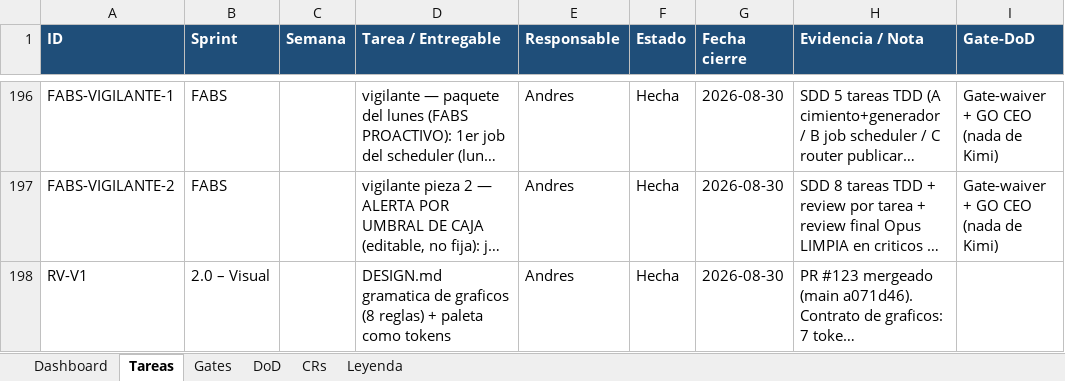
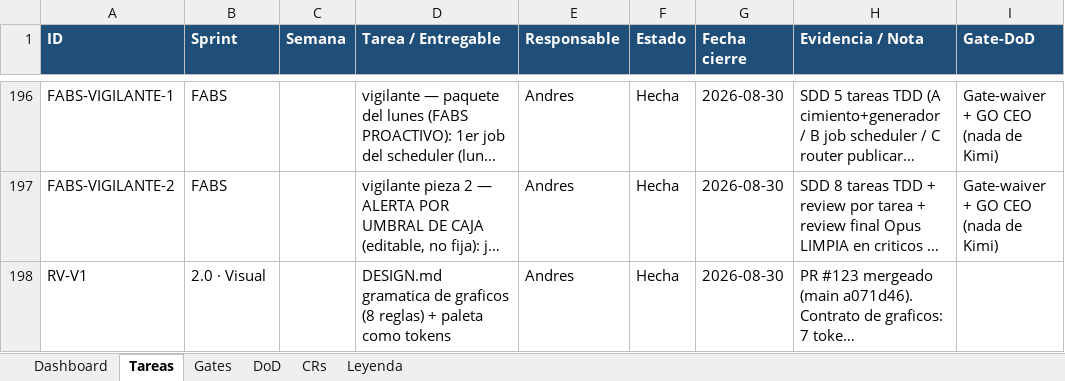
Before and after one commit to RoddosColombia/compas, an Excel workbook: docs/COMPAS_Control_Desarrollo.xlsx, sheet Tareas, drawn as a sheet; only a part is shown, gaps mark what is left out; long unchanged cells end in …; values as stored, in another font and other column widths than the file's, no borders; the diff names each change by its address in the sheet, - before the commit and + after, or states it on an @@ line.

Commit message:
fix(tracker): velocímetro estaba en Manual — fuerza recálculo al abrir + corrige char en RV-V1
Dos bugs juntos que dejaban el velocímetro «sin actualizarse» para el CEO:

1) **Char incorrecto en el Sprint de RV-V1** (PR #126). La fila se insertó
   con `2.0 – Visual` (U+2013 en-dash) mientras el Dashboard cuenta con
   `2.0 · Visual` (U+00B7 middle dot). Openpyxl escribió el en-dash porque
   el código Python usaba comilla larga; el resto de filas del tracker
   usan middle dot. Consecuencia: la fórmula COUNTIF del Dashboard NO
   encontraba RV-V1 → el visual quedaba en 0/1 en vez de 1/2.

2) **Valores cacheados del Dashboard = None**. openpyxl no ejecuta las
   fórmulas Excel al guardar; cuando el CEO abre el archivo con Excel en
   modo Manual (o con auto-cálculo desactivado), ve las celdas vacías.
   Fix: `wb.calculation.calcMode = 'auto'` +
   `wb.calculation.fullCalcOnLoad = True` — Excel recalcula todo al abrir
   el archivo, sin importar el modo del usuario.

Verificación post-fix:
  · RV-V1 Sprint bytes = `2.0 \xc2\xb7 Visual` (middle dot correcto).
  · fullCalcOnLoad = True.
  · Recuento esperado tras abrir en Excel:
      2.0 · Funcional: 5/10 hechas (RF-F1..F4, F6) → 50 %
        + al mergear RF-F7..F10 (que este PR NO toca, ya están Hechas
        en la fila): 9/10 = 90 %
      2.0 · Visual:    1/2 hechas (RV-V1)          → 50 %
        (RV-V2 En curso NO cuenta como Hecha en la fórmula)

Motor/backend/frontend: cero cambios — solo docs. Gate-waiver + GO CEO.

```diff
--- a/docs/COMPAS_Control_Desarrollo.xlsx (sheet Tareas)
+++ b/docs/COMPAS_Control_Desarrollo.xlsx (sheet Tareas)
-B198 (Sprint): 2.0 – Visual
+B198 (Sprint): 2.0 · Visual
```
